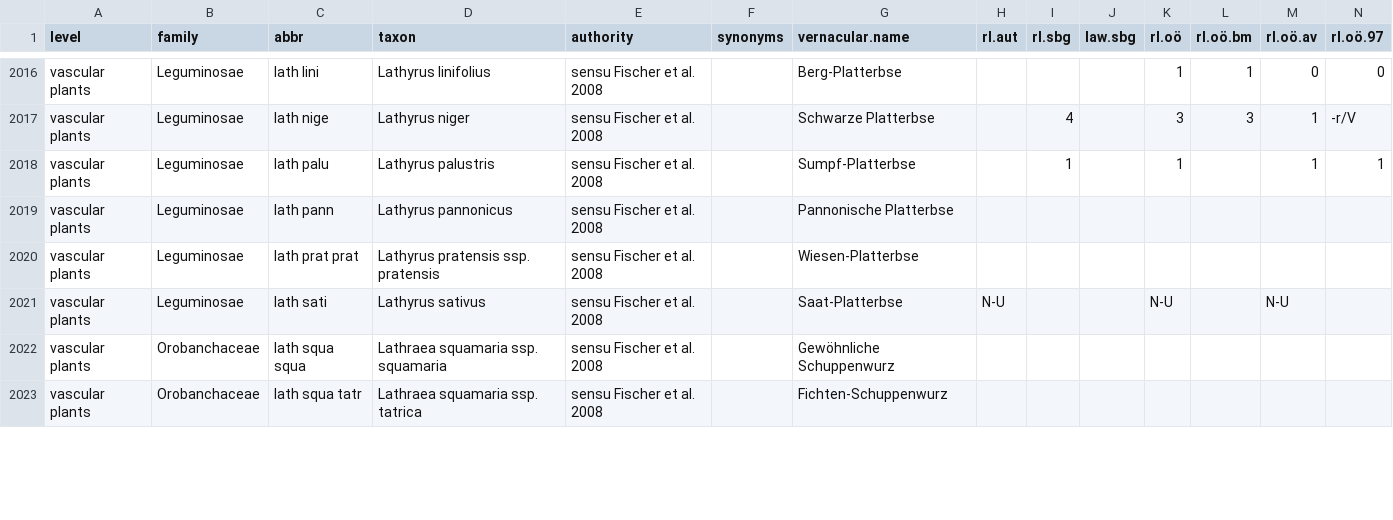
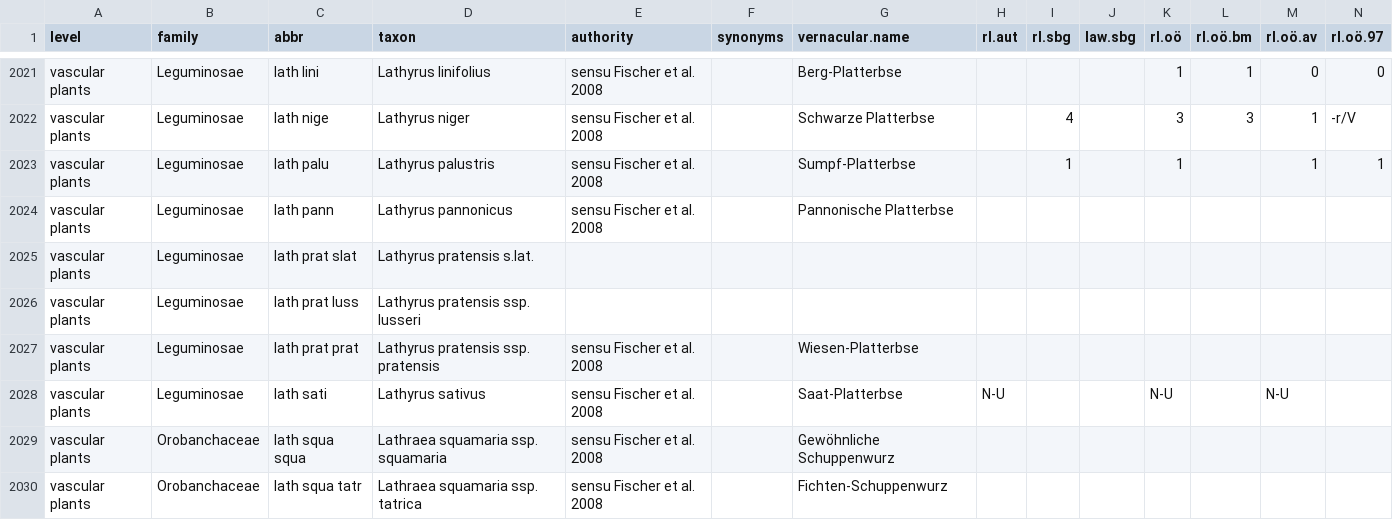
Before and after one commit to kardinal-eros/vegsoup-standards, a CSV file: austrian standard list 2008/austrian standard list 2008.csv, drawn as a sheet; only a part is shown, gaps mark what is left out; rows hold the shown columns only; the diff covers the shown part only; the diff names each change by its address in the sheet, - before the commit and + after, or states it on an @@ line.

Commit message:
added taxa

```diff
--- a/austrian standard list 2008/austrian standard list 2008.csv
+++ b/austrian standard list 2008/austrian standard list 2008.csv
+row 2025: vascular plants | Leguminosae | lath prat slat | Lathyrus pratensis s.lat.
+row 2026: vascular plants | Leguminosae | lath prat luss | Lathyrus pratensis ssp. lusseri
```
Also changed, not shown: 5 added rows and 3 edited cells elsewhere in this file.
